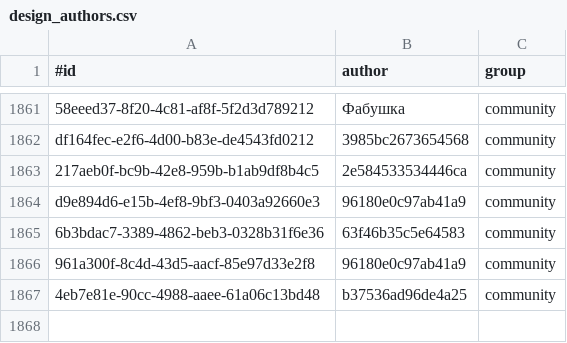
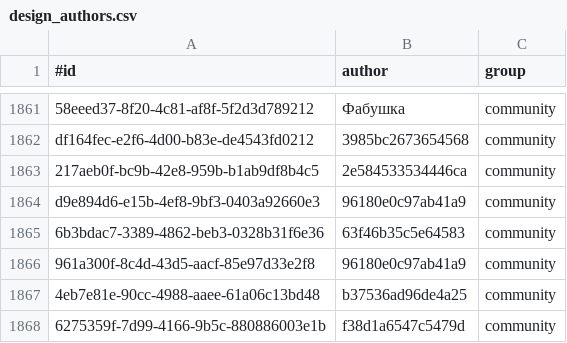
Before and after one commit to KlaudiuszLedwoch/Iron-Admiral, a CSV file: payload/Mods/IronAdmiralDesigns/design_authors.csv, drawn as a sheet; only a part is shown, gaps mark what is left out.

Commit message:
Data and installer from development 5e2c514d

```diff
--- a/payload/Mods/IronAdmiralDesigns/design_authors.csv
+++ b/payload/Mods/IronAdmiralDesigns/design_authors.csv
@@ -1867 +1867,2 @@ d9e894d6-e15b-4ef8-9bf3-0403a92660e3,96180e0c97ab41a9,community
 4eb7e81e-90cc-4988-aaee-61a06c13bd48,b37536ad96de4a25,community
+6275359f-7d99-4166-9b5c-880886003e1b,f38d1a6547c5479d,community
```
Also changed, not shown: payload/Mods/IronAdmiralDesigns/design_stats_pool.csv, 3 other files.
